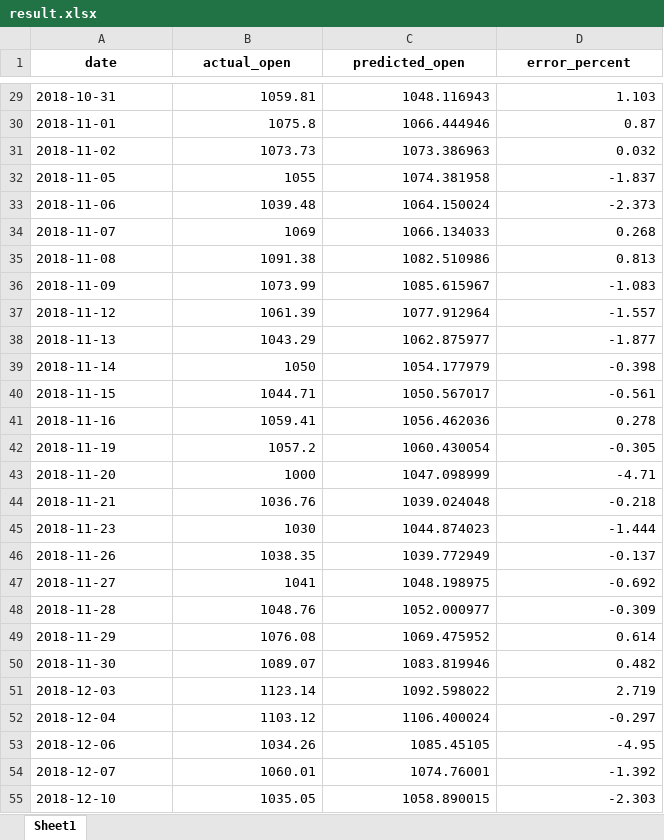
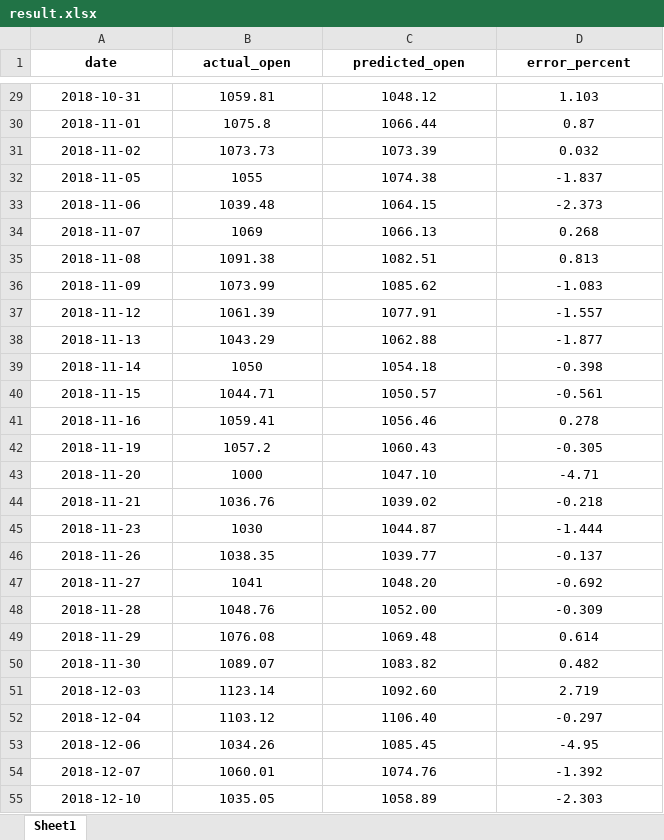
Before and after one commit to stock-price-project/stock_price_prediction, an Excel workbook: model/final_model_pred_open/result.xlsx, sheet Sheet1, drawn as a sheet; only a part is shown, gaps mark what is left out; values as stored, in another font and other column widths than the file's, no borders; the diff covers the shown part only; the diff names each change by its address in the sheet, - before the commit and + after, or states it on an @@ line.

```diff
--- a/model/final_model_pred_open/result.xlsx (sheet Sheet1)
+++ b/model/final_model_pred_open/result.xlsx (sheet Sheet1)
-A29:A55 alignment: left
+A29:A55 alignment: center
-B29:D55 alignment: right
+B29:D55 alignment: center
-C29 (predicted_open): 1048.116943
+C29 (predicted_open): 1048.12
-C30 (predicted_open): 1066.444946
+C30 (predicted_open): 1066.44
-C31 (predicted_open): 1073.386963
+C31 (predicted_open): 1073.39
-C32 (predicted_open): 1074.381958
+C32 (predicted_open): 1074.38
-C33 (predicted_open): 1064.150024
+C33 (predicted_open): 1064.15
-C34 (predicted_open): 1066.134033
+C34 (predicted_open): 1066.13
-C35 (predicted_open): 1082.510986
+C35 (predicted_open): 1082.51
-C36 (predicted_open): 1085.615967
+C36 (predicted_open): 1085.62
-C37 (predicted_open): 1077.912964
+C37 (predicted_open): 1077.91
-C38 (predicted_open): 1062.875977
+C38 (predicted_open): 1062.88
-C39 (predicted_open): 1054.177979
+C39 (predicted_open): 1054.18
-C40 (predicted_open): 1050.567017
+C40 (predicted_open): 1050.57
-C41 (predicted_open): 1056.462036
+C41 (predicted_open): 1056.46
-C42 (predicted_open): 1060.430054
+C42 (predicted_open): 1060.43
-C43 (predicted_open): 1047.098999
+C43 (predicted_open): 1047.10
-C44 (predicted_open): 1039.024048
+C44 (predicted_open): 1039.02
-C45 (predicted_open): 1044.874023
+C45 (predicted_open): 1044.87
-C46 (predicted_open): 1039.772949
+C46 (predicted_open): 1039.77
-C47 (predicted_open): 1048.198975
+C47 (predicted_open): 1048.20
-C48 (predicted_open): 1052.000977
+C48 (predicted_open): 1052.00
-C49 (predicted_open): 1069.475952
+C49 (predicted_open): 1069.48
-C50 (predicted_open): 1083.819946
+C50 (predicted_open): 1083.82
-C51 (predicted_open): 1092.598022
+C51 (predicted_open): 1092.60
-C52 (predicted_open): 1106.400024
+C52 (predicted_open): 1106.40
-C53 (predicted_open): 1085.45105
+C53 (predicted_open): 1085.45
-C54 (predicted_open): 1074.76001
+C54 (predicted_open): 1074.76
-C55 (predicted_open): 1058.890015
+C55 (predicted_open): 1058.89
```
Also changed, not shown: 75 edited cells and cell formats elsewhere in this sheet, model/final_model_pred_close/result.xlsx, model/hyperParaModels/hyperparameter_optim.xlsx, 29 other files.
